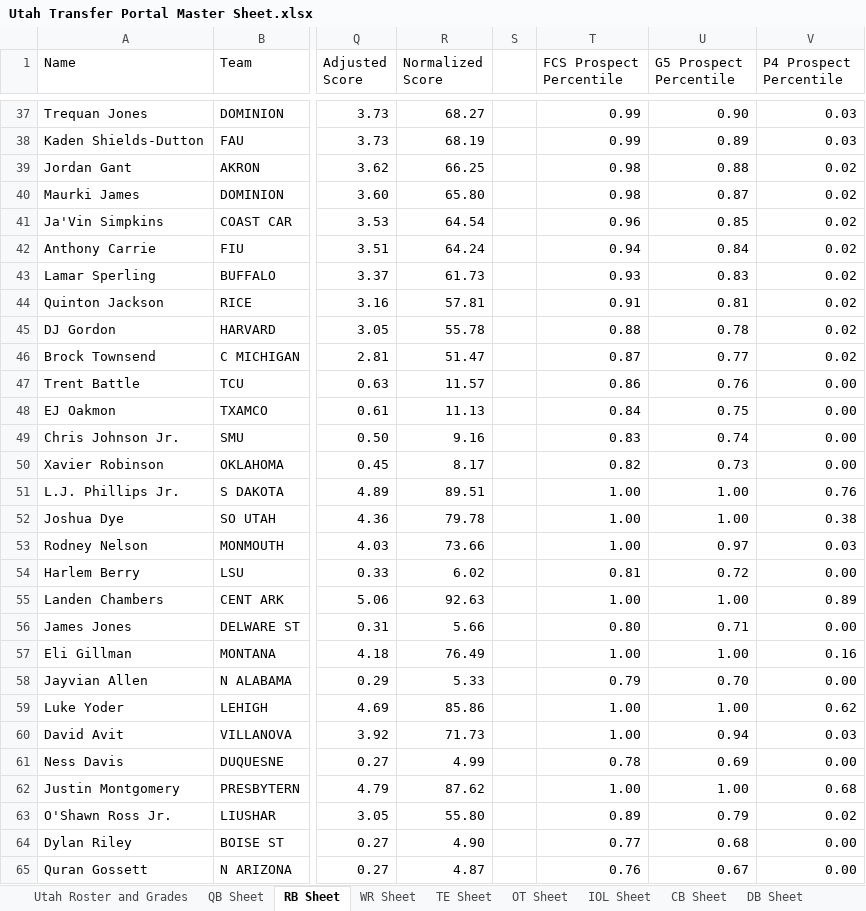
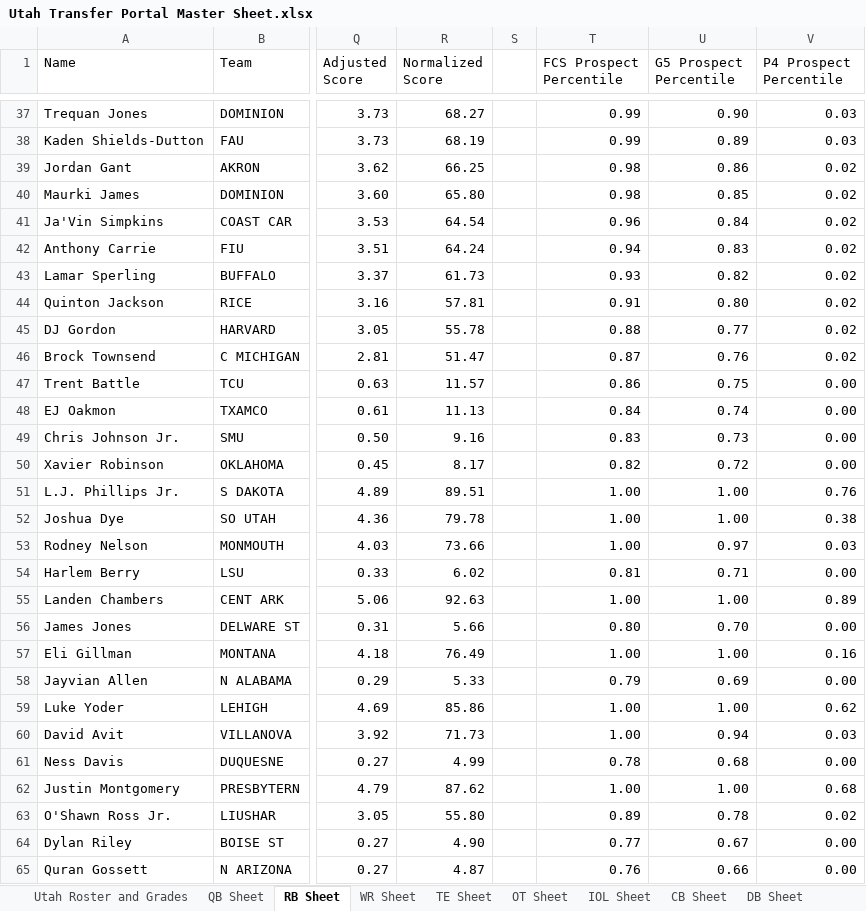
Before and after one commit to currymonster14/CFB-Player-Dashboard, an Excel workbook: Utah Transfer Portal Master Sheet.xlsx, sheet RB Sheet, drawn as a sheet; only a part is shown, gaps mark what is left out; values as stored, in another font and other column widths than the file's, no borders; charts and pictures not drawn; the diff covers the shown part only; the diff names each change by its address in the sheet, - before the commit and + after, or states it on an @@ line.

Commit message:
Update Utah Transfer Portal Master Sheet.xlsx

```diff
--- a/Utah Transfer Portal Master Sheet.xlsx (sheet RB Sheet)
+++ b/Utah Transfer Portal Master Sheet.xlsx (sheet RB Sheet)
-U39 (G5 Prospect Percentile): 0.88
+U39 (G5 Prospect Percentile): 0.86
-U40 (G5 Prospect Percentile): 0.87
+U40 (G5 Prospect Percentile): 0.85
-U41 (G5 Prospect Percentile): 0.85
+U41 (G5 Prospect Percentile): 0.84
-U42 (G5 Prospect Percentile): 0.84
+U42 (G5 Prospect Percentile): 0.83
-U43 (G5 Prospect Percentile): 0.83
+U43 (G5 Prospect Percentile): 0.82
-U44 (G5 Prospect Percentile): 0.81
+U44 (G5 Prospect Percentile): 0.80
-U45 (G5 Prospect Percentile): 0.78
+U45 (G5 Prospect Percentile): 0.77
-U46 (G5 Prospect Percentile): 0.77
+U46 (G5 Prospect Percentile): 0.76
-U47 (G5 Prospect Percentile): 0.76
+U47 (G5 Prospect Percentile): 0.75
-U48 (G5 Prospect Percentile): 0.75
+U48 (G5 Prospect Percentile): 0.74
-U49 (G5 Prospect Percentile): 0.74
+U49 (G5 Prospect Percentile): 0.73
-U50 (G5 Prospect Percentile): 0.73
+U50 (G5 Prospect Percentile): 0.72
-U54 (G5 Prospect Percentile): 0.72
+U54 (G5 Prospect Percentile): 0.71
-U56 (G5 Prospect Percentile): 0.71
+U56 (G5 Prospect Percentile): 0.70
-U58 (G5 Prospect Percentile): 0.70
+U58 (G5 Prospect Percentile): 0.69
-U61 (G5 Prospect Percentile): 0.69
+U61 (G5 Prospect Percentile): 0.68
-U63 (G5 Prospect Percentile): 0.79
+U63 (G5 Prospect Percentile): 0.78
-U64 (G5 Prospect Percentile): 0.68
+U64 (G5 Prospect Percentile): 0.67
-U65 (G5 Prospect Percentile): 0.67
+U65 (G5 Prospect Percentile): 0.66
```
Also changed, not shown: 2 added rows and 53 edited cells elsewhere in this sheet, sheet DB Sheet, sheet CB Sheet, formulas that keep their value, hidden cells.
